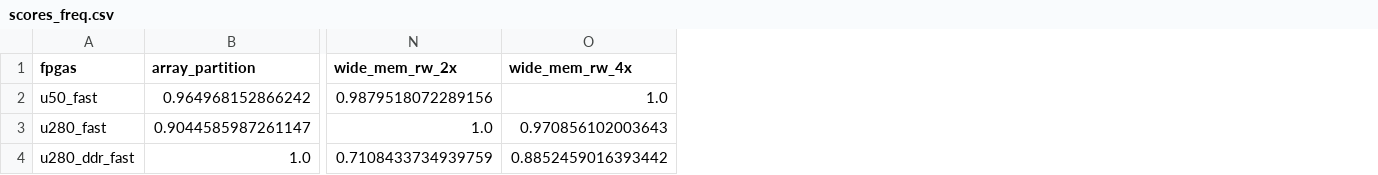
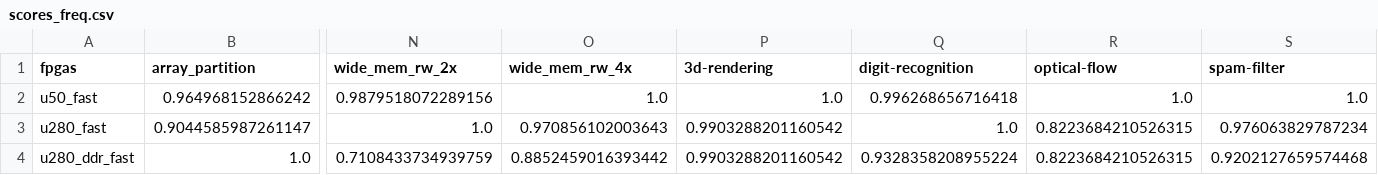
Before and after one commit to TUM-DSE/proteus-eval, a CSV file: sched_sim/scores_freq.csv, drawn as a sheet; only a part is shown, gaps mark what is left out; the diff names each change by its address in the sheet, - before the commit and + after, or states it on an @@ line.

```diff
--- a/sched_sim/scores_freq.csv
+++ b/sched_sim/scores_freq.csv
+column P (3d-rendering), rows 2-4: 1.0 | 0.9903288201160542 | 0.9903288201160542
+column Q (digit-recognition), rows 2-4: 0.996268656716418 | 1.0 | 0.9328358208955224
+column R (optical-flow), rows 2-4: 1.0 | 0.8223684210526315 | 0.8223684210526315
+column S (spam-filter), rows 2-4: 1.0 | 0.976063829787234 | 0.9202127659574468
```
Also changed, not shown: sched_sim/scores_new.csv, sched_sim/scores_old.csv, 8 other files.
